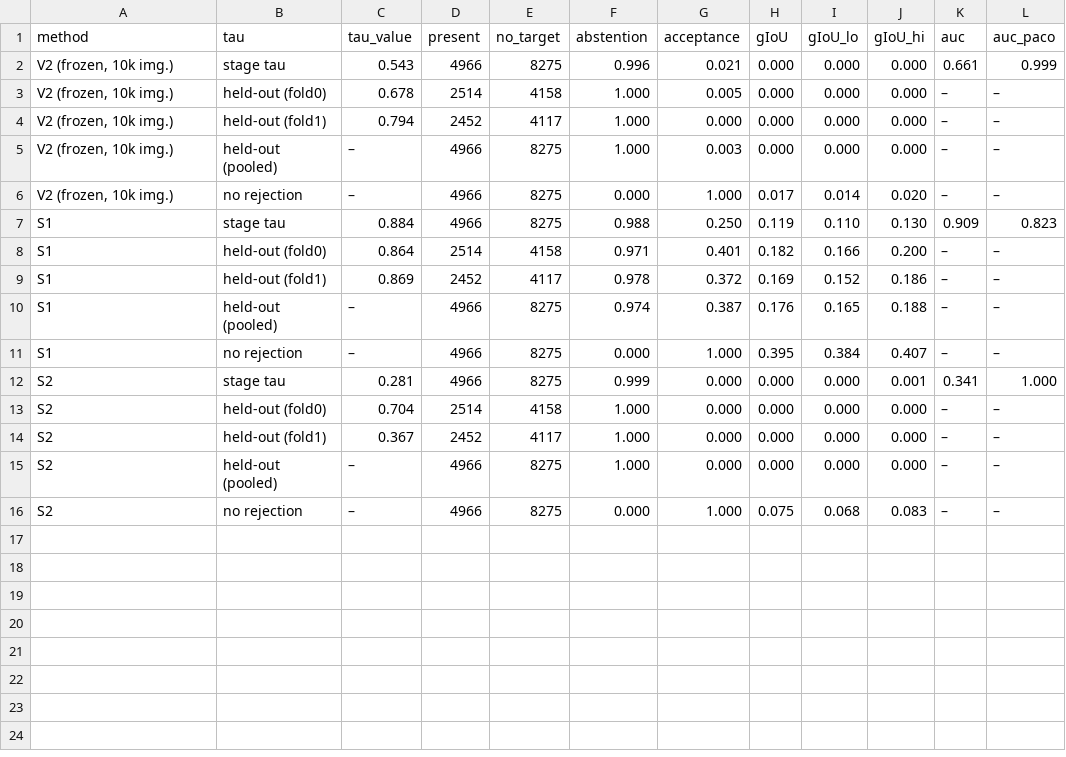
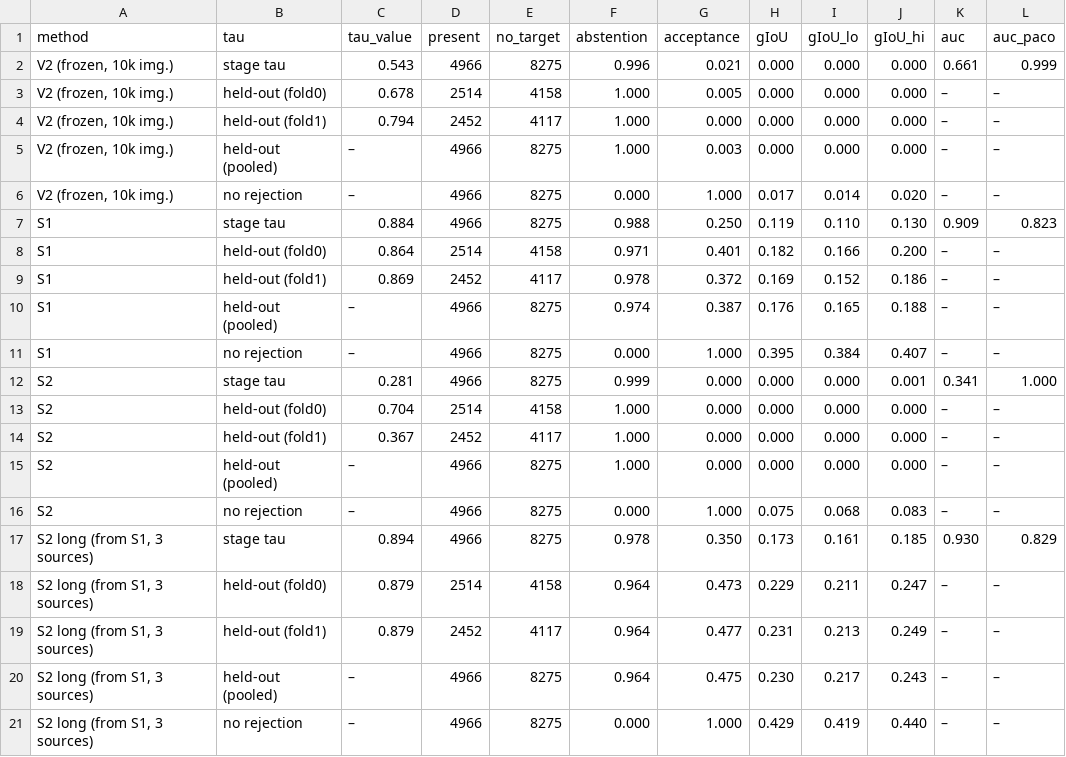
Before and after one commit to ambujmehrish/TreeGround, a CSV file: results/tables/abstention_style_matched.csv, drawn as a sheet; the diff names each change by its address in the sheet, - before the commit and + after, or states it on an @@ line.

Commit message:
Results: ops 2026-10-25-d27b-s2-merge: D27 merge, s2 (requeue after D24/D26/D27 approval) (COMPLETED)

```diff
--- a/results/tables/abstention_style_matched.csv
+++ b/results/tables/abstention_style_matched.csv
+row 17: S2 long (from S1, 3 sources) | stage tau | 0.894 | 4966 | 8275 | 0.978 | 0.350 | 0.173 | 0.161 | 0.185 | 0.930 | 0.829
+row 18: S2 long (from S1, 3 sources) | held-out (fold0) | 0.879 | 2514 | 4158 | 0.964 | 0.473 | 0.229 | 0.211 | 0.247 | – | –
+row 19: S2 long (from S1, 3 sources) | held-out (fold1) | 0.879 | 2452 | 4117 | 0.964 | 0.477 | 0.231 | 0.213 | 0.249 | – | –
+row 20: S2 long (from S1, 3 sources) | held-out (pooled) | – | 4966 | 8275 | 0.964 | 0.475 | 0.230 | 0.217 | 0.243 | – | –
+row 21: S2 long (from S1, 3 sources) | no rejection | – | 4966 | 8275 | 0.000 | 1.000 | 0.429 | 0.419 | 0.440 | – | –
```
Also changed, not shown: 32 other files.
